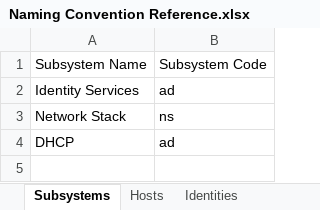
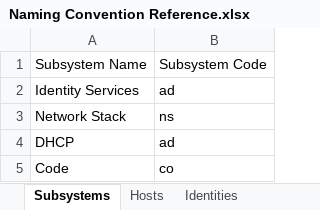
Before and after one commit to integrateddefense/lab_infra, an Excel workbook: diagrams/Naming Convention Reference.xlsx, sheet Subsystems, drawn as a sheet; values as stored, in another font and other column widths than the file's, no borders; the diff names each change by its address in the sheet, - before the commit and + after, or states it on an @@ line.

```diff
--- a/diagrams/Naming Convention Reference.xlsx (sheet Subsystems)
+++ b/diagrams/Naming Convention Reference.xlsx (sheet Subsystems)
+row 5: Code | co
```
Also changed, not shown: sheet Identities, sheet Hosts, 2 other files.
